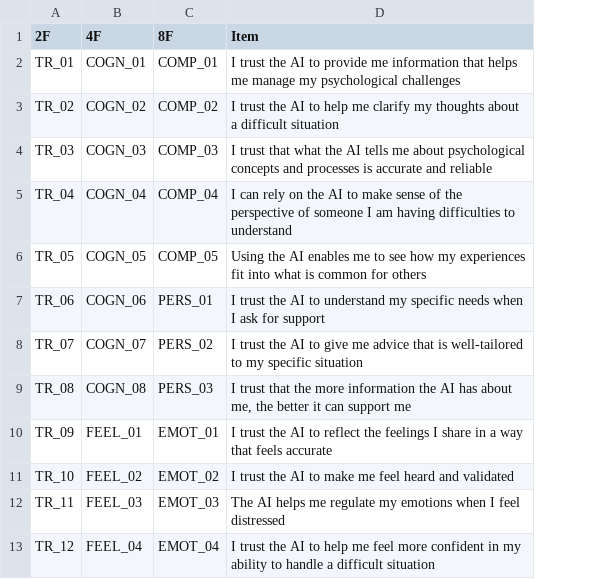
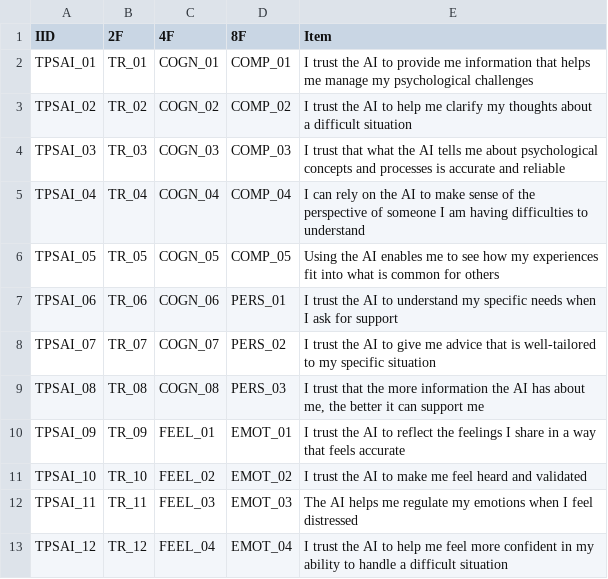
Before and after one commit to ricvolpe/tpsai-analysis, a CSV file: surveys/efa_qs.csv, drawn as a sheet; only a part is shown; the diff names each change by its address in the sheet, - before the commit and + after, or states it on an @@ line.

```diff
--- a/surveys/efa_qs.csv
+++ b/surveys/efa_qs.csv
+column A (IID), rows 2-13: TPSAI_01 | TPSAI_02 | TPSAI_03 | TPSAI_04 | TPSAI_05 | TPSAI_06 | TPSAI_07 | TPSAI_08 | TPSAI_09 | TPSAI_10 | TPSAI_11 | TPSAI_12
```
Also changed, not shown: 4 other files.
